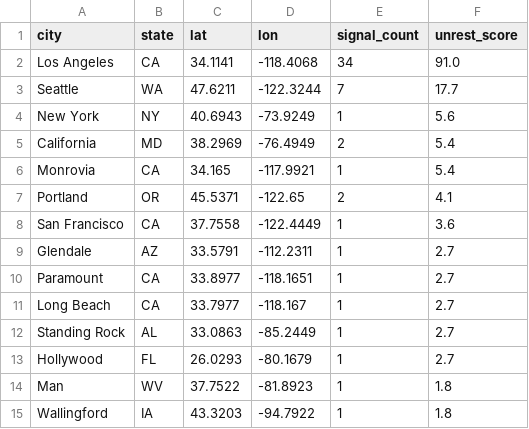
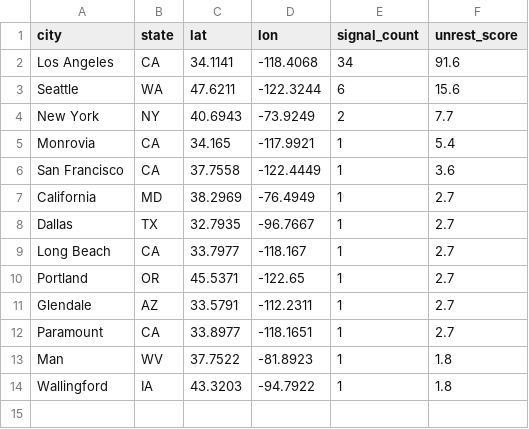
Before and after one commit to jeetb/civil-unrest-tracker, a CSV file: data/final/unrest_scores_24h.csv, drawn as a sheet.

```diff
--- a/data/final/unrest_scores_24h.csv
+++ b/data/final/unrest_scores_24h.csv
@@ -1,14 +1,13 @@
 city,state,lat,lon,signal_count,unrest_score
-Los Angeles,CA,34.1141,-118.4068,34,91.0
-Seattle,WA,47.6211,-122.3244,7,17.7
-New York,NY,40.6943,-73.9249,1,5.6
-California,MD,38.2969,-76.4949,2,5.4
+Los Angeles,CA,34.1141,-118.4068,34,91.6
+Seattle,WA,47.6211,-122.3244,6,15.6
+New York,NY,40.6943,-73.9249,2,7.7
 Monrovia,CA,34.165,-117.9921,1,5.4
-Portland,OR,45.5371,-122.65,2,4.1
 San Francisco,CA,37.7558,-122.4449,1,3.6
+California,MD,38.2969,-76.4949,1,2.7
+Dallas,TX,32.7935,-96.7667,1,2.7
+Long Beach,CA,33.7977,-118.167,1,2.7
+Portland,OR,45.5371,-122.65,1,2.7
 Glendale,AZ,33.5791,-112.2311,1,2.7
 Paramount,CA,33.8977,-118.1651,1,2.7
-Long Beach,CA,33.7977,-118.167,1,2.7
-Standing Rock,AL,33.0863,-85.2449,1,2.7
-Hollywood,FL,26.0293,-80.1679,1,2.7
 Man,WV,37.7522,-81.8923,1,1.8
```
Also changed, not shown: data/final/unrest_scores_168h.csv, data/processed/news_with_locations.csv, 4 other files.
